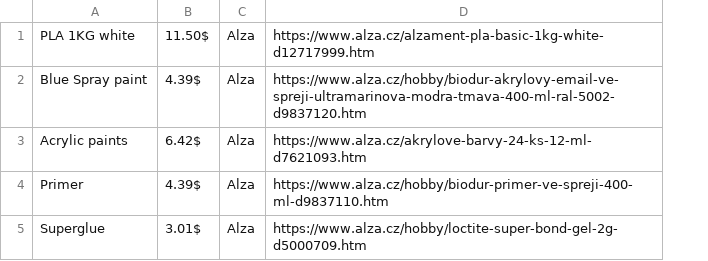
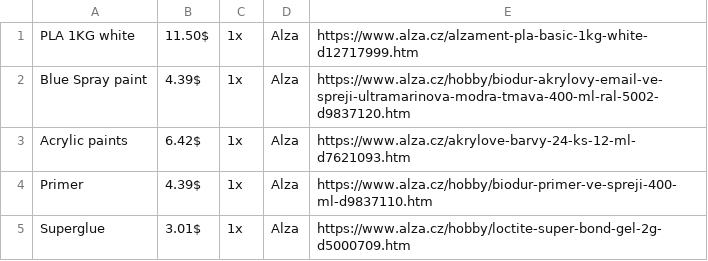
Before and after one commit to V3ltr/Starboy-enclosure, a CSV file: BOM.csv, drawn as a sheet; the diff names each change by its address in the sheet, - before the commit and + after, or states it on an @@ line.

Commit message:
Add quantity '1x' to BOM items
Updated quantities for items in BOM.csv from missing to '1x'.

```diff
--- a/BOM.csv
+++ b/BOM.csv
+column C, rows 1-5: all 1x
```
